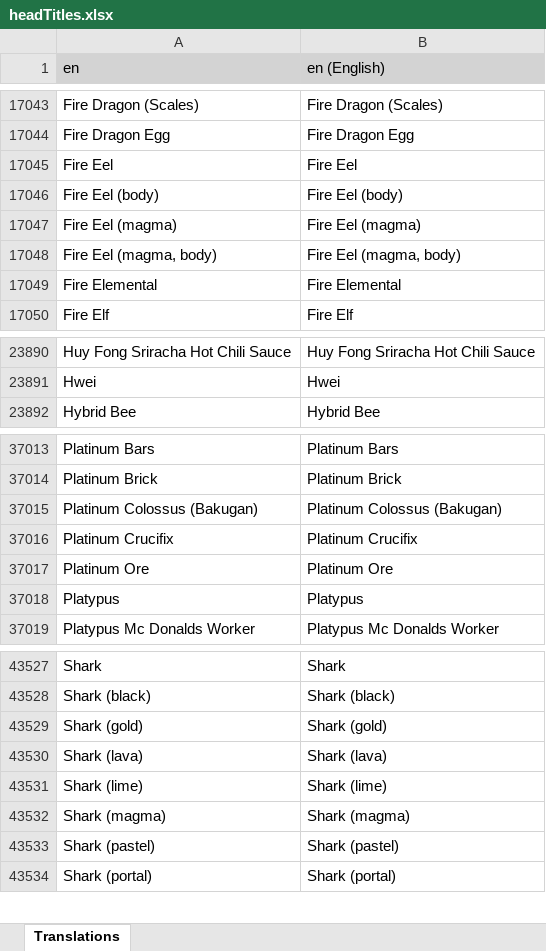
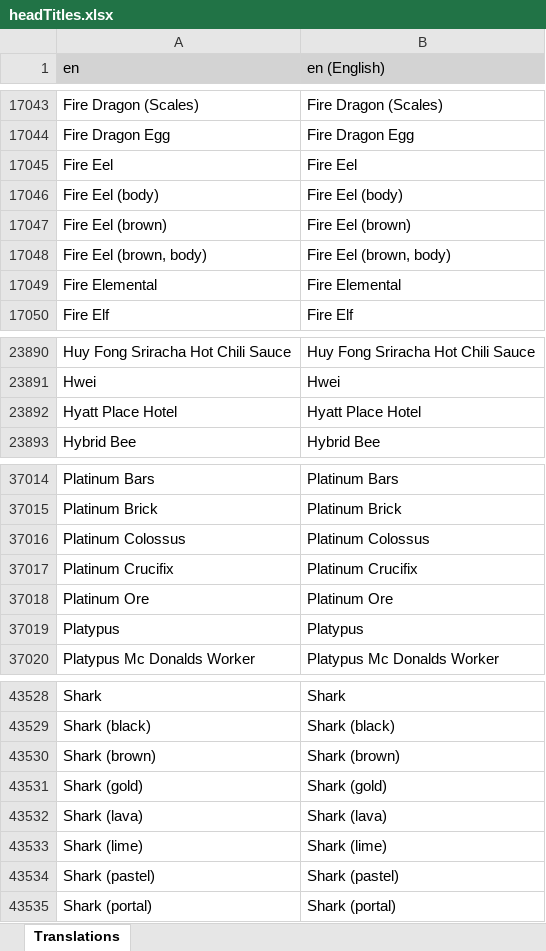
Before and after one commit to LordRazen/mchv2-translations-plugin, an Excel workbook: lang/en/headTitles.xlsx, sheet Translations, drawn as a sheet; only a part is shown, gaps mark what is left out; values as stored, in another font and other column widths than the file's, no borders; removed rows and columns are numbered as before the commit, all else as after; the diff names each change by its address in the sheet, - before the commit and + after, or states it on an @@ line.

Commit message:
Update Translations: 2026-05-26

```diff
--- a/lang/en/headTitles.xlsx (sheet Translations)
+++ b/lang/en/headTitles.xlsx (sheet Translations)
-row 17047: Fire Eel (magma) | Fire Eel (magma)
-row 17048: Fire Eel (magma, body) | Fire Eel (magma, body)
+row 17047: Fire Eel (brown) | Fire Eel (brown)
+row 17048: Fire Eel (brown, body) | Fire Eel (brown, body)
+row 23892: Hyatt Place Hotel | Hyatt Place Hotel
-row 37015: Platinum Colossus (Bakugan) | Platinum Colossus (Bakugan)
+row 37016: Platinum Colossus | Platinum Colossus
+row 43530: Shark (brown) | Shark (brown)
-row 43532: Shark (magma) | Shark (magma)
```
Also changed, not shown: 57 other files.
